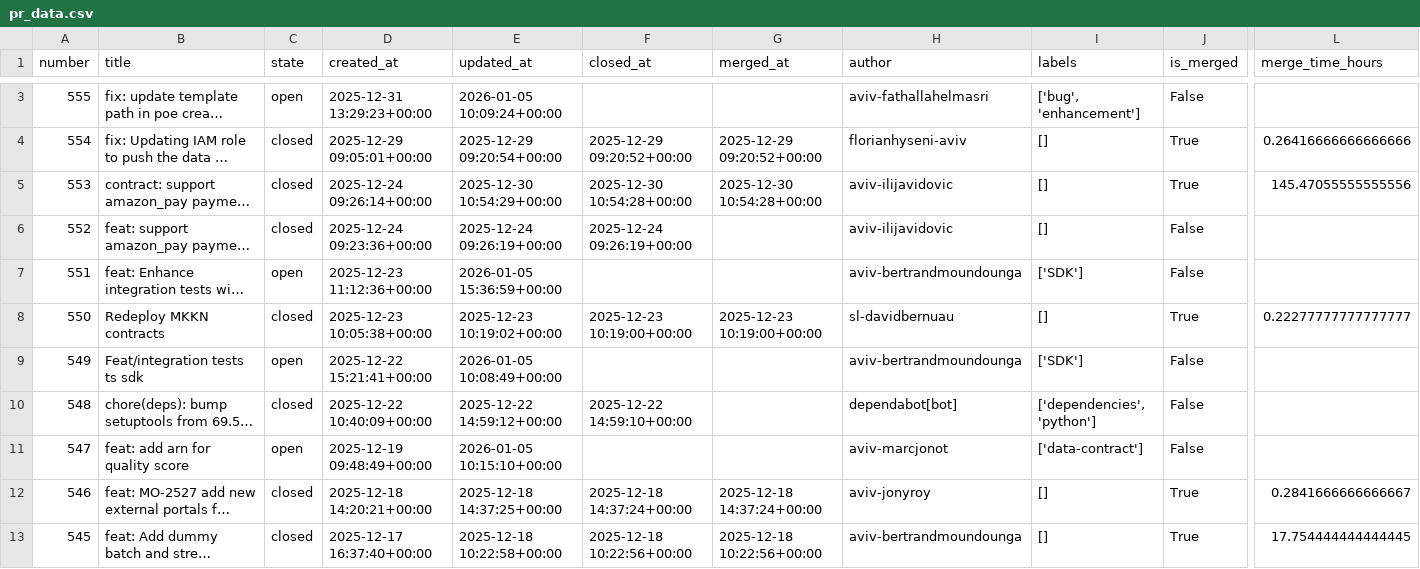
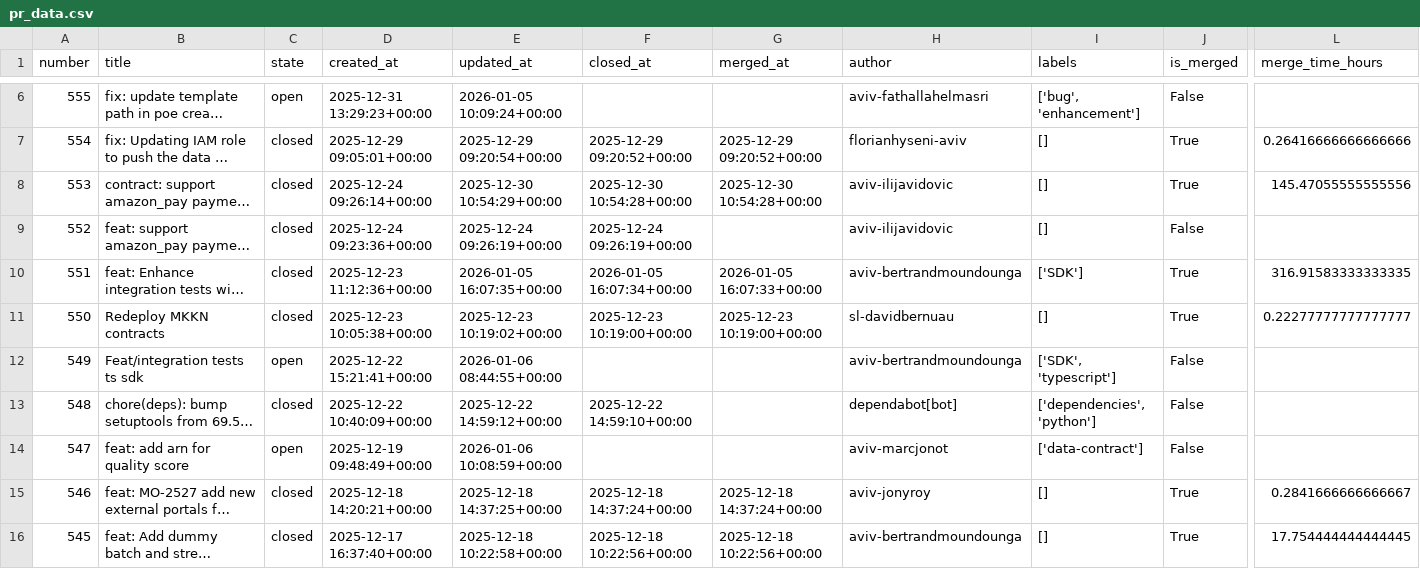
Before and after one commit to aviv-fathallahelmasri/github-pr-analytics, a CSV file: dashboard/data/pr_data.csv, drawn as a sheet; only a part is shown, gaps mark what is left out; long unchanged cells end in …; addresses are those after the commit; the diff covers the shown part only; the diff names each change by its address in the sheet, - before the commit and + after, or states it on an @@ line.

```diff
--- a/dashboard/data/pr_data.csv
+++ b/dashboard/data/pr_data.csv
-C10 (state): open
+C10 (state): closed
-E10 (updated_at): 2026-01-05 15:36:59+00:00
+E10 (updated_at): 2026-01-05 16:07:35+00:00
-F10 (closed_at): (empty)
+F10 (closed_at): 2026-01-05 16:07:34+00:00
-G10 (merged_at): (empty)
+G10 (merged_at): 2026-01-05 16:07:33+00:00
-J10 (is_merged): False
+J10 (is_merged): True
-L10 (merge_time_hours): (empty)
+L10 (merge_time_hours): 316.91583333333335
-E12 (updated_at): 2026-01-05 10:08:49+00:00
+E12 (updated_at): 2026-01-06 08:44:55+00:00
-I12 (labels): ['SDK']
+I12 (labels): ['SDK', 'typescript']
-E14 (updated_at): 2026-01-05 10:15:10+00:00
+E14 (updated_at): 2026-01-06 10:08:59+00:00
```
Also changed, not shown: 3 added rows and 1 edited cell elsewhere in this file, 2 other files.
